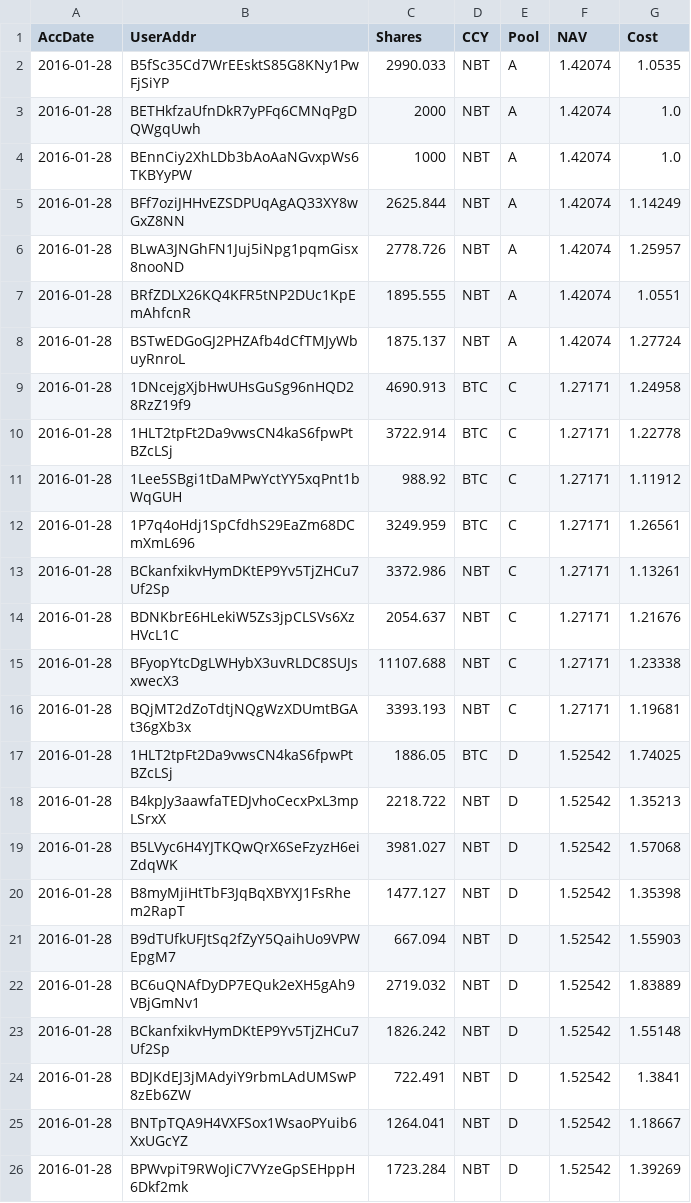
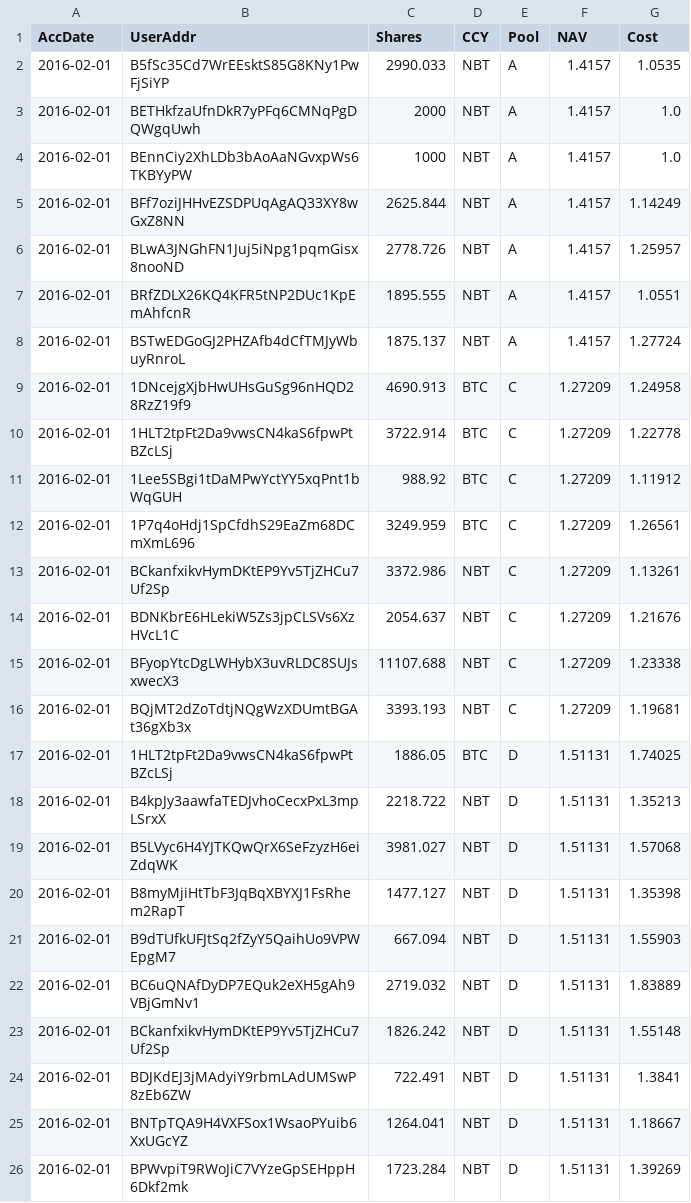
Before and after one commit to henrynu/NuLagoon, a CSV file: Reports/UserPosition.csv, drawn as a sheet.

```diff
--- a/Reports/UserPosition.csv
+++ b/Reports/UserPosition.csv
@@ -1,26 +1,26 @@
 AccDate,UserAddr,Shares,CCY,Pool,NAV,Cost
-2016-01-28,B5fSc35Cd7WrEEsktS85G8KNy1PwFjSiYP,2990.033,NBT,A,1.42074,1.0535
-2016-01-28,BETHkfzaUfnDkR7yPFq6CMNqPgDQWgqUwh,2000,NBT,A,1.42074,1.0
-2016-01-28,BEnnCiy2XhLDb3bAoAaNGvxpWs6TKBYyPW,1000,NBT,A,1.42074,1.0
-2016-01-28,BFf7oziJHHvEZSDPUqAgAQ33XY8wGxZ8NN,2625.844,NBT,A,1.42074,1.14249
-2016-01-28,BLwA3JNGhFN1Juj5iNpg1pqmGisx8nooND,2778.726,NBT,A,1.42074,1.25957
-2016-01-28,BRfZDLX26KQ4KFR5tNP2DUc1KpEmAhfcnR,1895.555,NBT,A,1.42074,1.0551
-2016-01-28,BSTwEDGoGJ2PHZAfb4dCfTMJyWbuyRnroL,1875.137,NBT,A,1.42074,1.27724
-2016-01-28,1DNcejgXjbHwUHsGuSg96nHQD28RzZ19f9,4690.913,BTC,C,1.27171,1.24958
-2016-01-28,1HLT2tpFt2Da9vwsCN4kaS6fpwPtBZcLSj,3722.914,BTC,C,1.27171,1.22778
-2016-01-28,1Lee5SBgi1tDaMPwYctYY5xqPnt1bWqGUH,988.92,BTC,C,1.27171,1.11912
-2016-01-28,1P7q4oHdj1SpCfdhS29EaZm68DCmXmL696,3249.959,BTC,C,1.27171,1.26561
-2016-01-28,BCkanfxikvHymDKtEP9Yv5TjZHCu7Uf2Sp,3372.986,NBT,C,1.27171,1.13261
-2016-01-28,BDNKbrE6HLekiW5Zs3jpCLSVs6XzHVcL1C,2054.637,NBT,C,1.27171,1.21676
-2016-01-28,BFyopYtcDgLWHybX3uvRLDC8SUJsxwecX3,11107.688,NBT,C,1.27171,1.23338
-2016-01-28,BQjMT2dZoTdtjNQgWzXDUmtBGAt36gXb3x,3393.193,NBT,C,1.27171,1.19681
-2016-01-28,1HLT2tpFt2Da9vwsCN4kaS6fpwPtBZcLSj,1886.05,BTC,D,1.52542,1.74025
-2016-01-28,B4kpJy3aawfaTEDJvhoCecxPxL3mpLSrxX,2218.722,NBT,D,1.52542,1.35213
-2016-01-28,B5LVyc6H4YJTKQwQrX6SeFzyzH6eiZdqWK,3981.027,NBT,D,1.52542,1.57068
-2016-01-28,B8myMjiHtTbF3JqBqXBYXJ1FsRhem2RapT,1477.127,NBT,D,1.52542,1.35398
-2016-01-28,B9dTUfkUFJtSq2fZyY5QaihUo9VPWEpgM7,667.094,NBT,D,1.52542,1.55903
-2016-01-28,BC6uQNAfDyDP7EQuk2eXH5gAh9VBjGmNv1,2719.032,NBT,D,1.52542,1.83889
-2016-01-28,BCkanfxikvHymDKtEP9Yv5TjZHCu7Uf2Sp,1826.242,NBT,D,1.52542,1.55148
-2016-01-28,BDJKdEJ3jMAdyiY9rbmLAdUMSwP8zEb6ZW,722.491,NBT,D,1.52542,1.3841
-2016-01-28,BNTpTQA9H4VXFSox1WsaoPYuib6XxUGcYZ,1264.041,NBT,D,1.52542,1.18667
-2016-01-28,BPWvpiT9RWoJiC7VYzeGpSEHppH6Dkf2mk,1723.284,NBT,D,1.52542,1.39269
+2016-02-01,B5fSc35Cd7WrEEsktS85G8KNy1PwFjSiYP,2990.033,NBT,A,1.4157,1.0535
+2016-02-01,BETHkfzaUfnDkR7yPFq6CMNqPgDQWgqUwh,2000,NBT,A,1.4157,1.0
+2016-02-01,BEnnCiy2XhLDb3bAoAaNGvxpWs6TKBYyPW,1000,NBT,A,1.4157,1.0
+2016-02-01,BFf7oziJHHvEZSDPUqAgAQ33XY8wGxZ8NN,2625.844,NBT,A,1.4157,1.14249
+2016-02-01,BLwA3JNGhFN1Juj5iNpg1pqmGisx8nooND,2778.726,NBT,A,1.4157,1.25957
+2016-02-01,BRfZDLX26KQ4KFR5tNP2DUc1KpEmAhfcnR,1895.555,NBT,A,1.4157,1.0551
+2016-02-01,BSTwEDGoGJ2PHZAfb4dCfTMJyWbuyRnroL,1875.137,NBT,A,1.4157,1.27724
+2016-02-01,1DNcejgXjbHwUHsGuSg96nHQD28RzZ19f9,4690.913,BTC,C,1.27209,1.24958
+2016-02-01,1HLT2tpFt2Da9vwsCN4kaS6fpwPtBZcLSj,3722.914,BTC,C,1.27209,1.22778
+2016-02-01,1Lee5SBgi1tDaMPwYctYY5xqPnt1bWqGUH,988.92,BTC,C,1.27209,1.11912
+2016-02-01,1P7q4oHdj1SpCfdhS29EaZm68DCmXmL696,3249.959,BTC,C,1.27209,1.26561
+2016-02-01,BCkanfxikvHymDKtEP9Yv5TjZHCu7Uf2Sp,3372.986,NBT,C,1.27209,1.13261
+2016-02-01,BDNKbrE6HLekiW5Zs3jpCLSVs6XzHVcL1C,2054.637,NBT,C,1.27209,1.21676
+2016-02-01,BFyopYtcDgLWHybX3uvRLDC8SUJsxwecX3,11107.688,NBT,C,1.27209,1.23338
+2016-02-01,BQjMT2dZoTdtjNQgWzXDUmtBGAt36gXb3x,3393.193,NBT,C,1.27209,1.19681
+2016-02-01,1HLT2tpFt2Da9vwsCN4kaS6fpwPtBZcLSj,1886.05,BTC,D,1.51131,1.74025
+2016-02-01,B4kpJy3aawfaTEDJvhoCecxPxL3mpLSrxX,2218.722,NBT,D,1.51131,1.35213
+2016-02-01,B5LVyc6H4YJTKQwQrX6SeFzyzH6eiZdqWK,3981.027,NBT,D,1.51131,1.57068
+2016-02-01,B8myMjiHtTbF3JqBqXBYXJ1FsRhem2RapT,1477.127,NBT,D,1.51131,1.35398
+2016-02-01,B9dTUfkUFJtSq2fZyY5QaihUo9VPWEpgM7,667.094,NBT,D,1.51131,1.55903
+2016-02-01,BC6uQNAfDyDP7EQuk2eXH5gAh9VBjGmNv1,2719.032,NBT,D,1.51131,1.83889
+2016-02-01,BCkanfxikvHymDKtEP9Yv5TjZHCu7Uf2Sp,1826.242,NBT,D,1.51131,1.55148
+2016-02-01,BDJKdEJ3jMAdyiY9rbmLAdUMSwP8zEb6ZW,722.491,NBT,D,1.51131,1.3841
+2016-02-01,BNTpTQA9H4VXFSox1WsaoPYuib6XxUGcYZ,1264.041,NBT,D,1.51131,1.18667
+2016-02-01,BPWvpiT9RWoJiC7VYzeGpSEHppH6Dkf2mk,1723.284,NBT,D,1.51131,1.39269
```
Also changed, not shown: Reports/NetAssetValue.csv, 7 other files.
